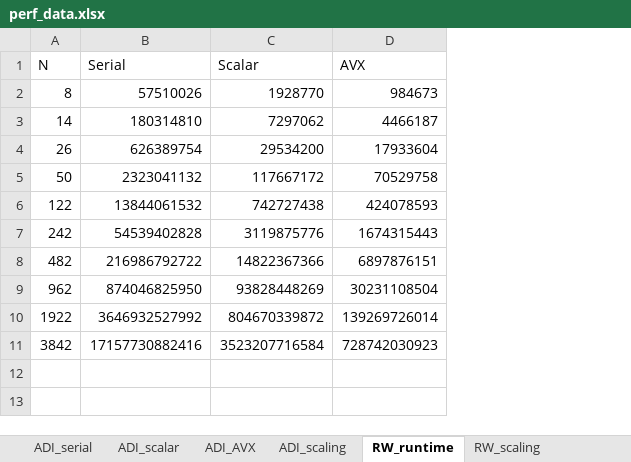
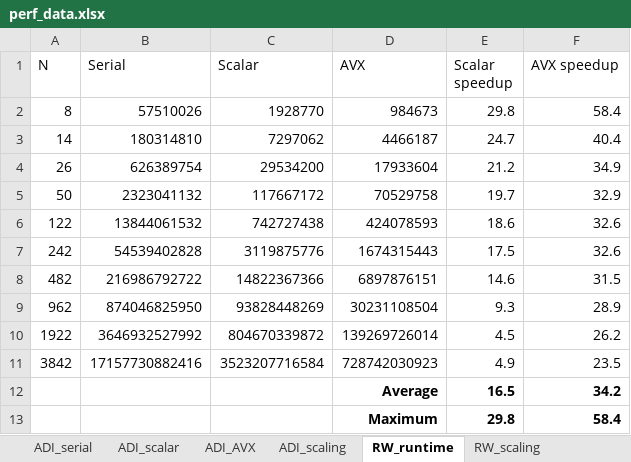
Before and after one commit to sam-maloney/msc_hpcse, an Excel workbook: Report/plots/perf_data.xlsx, sheet RW_runtime, drawn as a sheet; values as stored, in another font and other column widths than the file's, no borders; the diff names each change by its address in the sheet, - before the commit and + after, or states it on an @@ line.

```diff
--- a/Report/plots/perf_data.xlsx (sheet RW_runtime)
+++ b/Report/plots/perf_data.xlsx (sheet RW_runtime)
+column E (Scalar speedup), rows 2-11: 29.8 | 24.7 | 21.2 | 19.7 | 18.6 | 17.5 | 14.6 | 9.3 | 4.5 | 4.9
+column F (AVX speedup), rows 2-11: 58.4 | 40.4 | 34.9 | 32.9 | 32.6 | 32.6 | 31.5 | 28.9 | 26.2 | 23.5
+row 12:  |  |  | Average | 16.5 | 34.2
+row 13:  |  |  | Maximum | 29.8 | 58.4
```
Also changed, not shown: sheet ADI_scalar, sheet ADI_AVX, sheet ADI_serial, sheet ADI_scaling, sheet RW_scaling, other sheet tabs, 17 other files.
